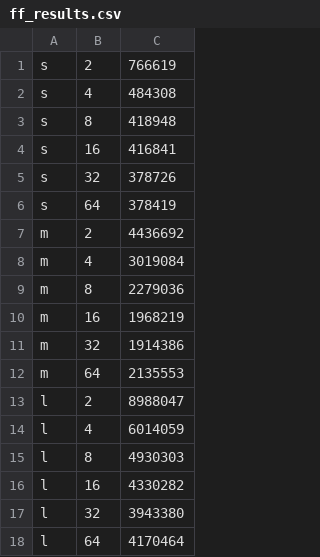
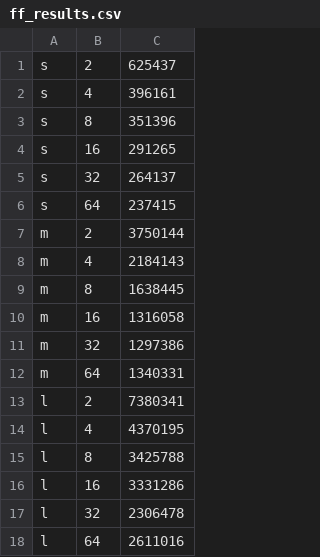
Before and after one commit to marcomarinodev/parallel-huffman, a CSV file: outputs/ff_results.csv, drawn as a sheet.

```diff
--- a/outputs/ff_results.csv
+++ b/outputs/ff_results.csv
@@ -1,18 +1,18 @@
-s, 2, 766619
-s, 4, 484308
-s, 8, 418948
-s, 16, 416841
-s, 32, 378726
-s, 64, 378419
-m, 2, 4436692
-m, 4, 3019084
-m, 8, 2279036
-m, 16, 1968219
-m, 32, 1914386
-m, 64, 2135553
-l, 2, 8988047
-l, 4, 6014059
-l, 8, 4930303
-l, 16, 4330282
-l, 32, 3943380
-l, 64, 4170464
+s, 2, 625437
+s, 4, 396161
+s, 8, 351396
+s, 16, 291265
+s, 32, 264137
+s, 64, 237415
+m, 2, 3750144
+m, 4, 2184143
+m, 8, 1638445
+m, 16, 1316058
+m, 32, 1297386
+m, 64, 1340331
+l, 2, 7380341
+l, 4, 4370195
+l, 8, 3425788
+l, 16, 3331286
+l, 32, 2306478
+l, 64, 2611016
```
Also changed, not shown: outputs/nt_results.csv, 17 other files.
